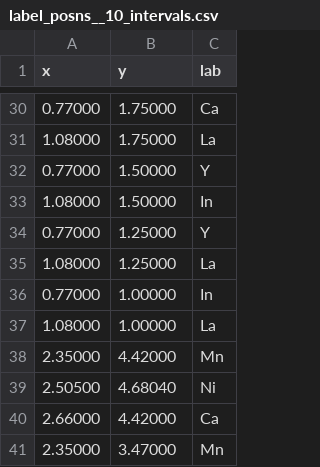
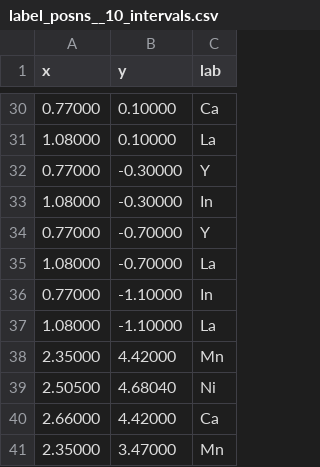
Before and after one commit to johnmgregoire/PythonCompositionPlots, a CSV file: split_comp_space_by_order/label_posns__10_intervals.csv, drawn as a sheet; only a part is shown, gaps mark what is left out; the diff covers the shown part only.

```diff
--- a/split_comp_space_by_order/label_posns__10_intervals.csv
+++ b/split_comp_space_by_order/label_posns__10_intervals.csv
@@ -30,9 +30,9 @@ x,y,lab
-0.77000,1.75000,Ca
-1.08000,1.75000,La
-0.77000,1.50000,Y
-1.08000,1.50000,In
-0.77000,1.25000,Y
-1.08000,1.25000,La
-0.77000,1.00000,In
-1.08000,1.00000,La
+0.77000,0.10000,Ca
+1.08000,0.10000,La
+0.77000,-0.30000,Y
+1.08000,-0.30000,In
+0.77000,-0.70000,Y
+1.08000,-0.70000,La
+0.77000,-1.10000,In
+1.08000,-1.10000,La
 2.35000,4.42000,Mn
```
Also changed, not shown: 6 added rows, 6 removed rows and 18 edited cells elsewhere in this file, split_comp_space_by_order/comp_points__10_intervals.csv, 1 other file.
